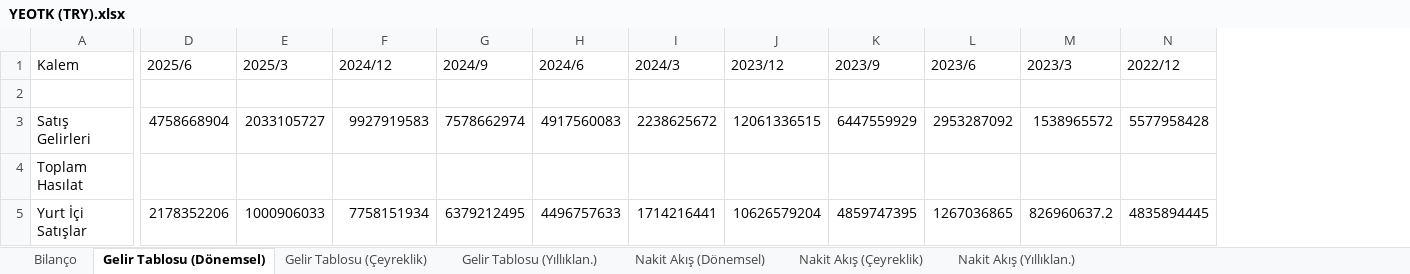
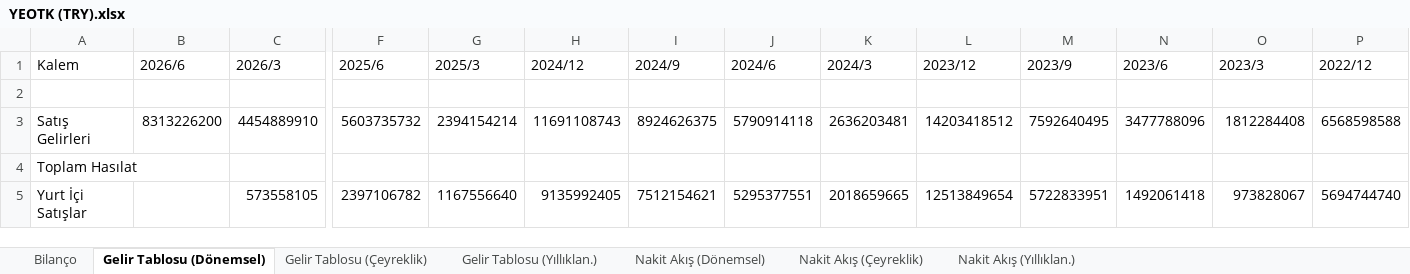
Before and after one commit to piyasalaronline-ux/2025filings, an Excel workbook: data/YEOTK (TRY).xlsx, sheet Gelir Tablosu (Dönemsel), drawn as a sheet; only a part is shown, gaps mark what is left out; values as stored, in another font and other column widths than the file's, no borders; addresses are those after the commit; the diff covers the shown part only; the diff names each change by its address in the sheet, - before the commit and + after, or states it on an @@ line.

```diff
--- a/data/YEOTK (TRY).xlsx (sheet Gelir Tablosu (Dönemsel))
+++ b/data/YEOTK (TRY).xlsx (sheet Gelir Tablosu (Dönemsel))
+column B (2026/6), row 3: 8313226200
+column C (2026/3), rows 3-5: 4454889910 |  | 573558105
-F3 (2025/6): 4758668904
+F3 (2025/6): 5603735732
-G3 (2025/3): 2033105727
+G3 (2025/3): 2394154214
-H3 (2024/12): 9927919583
+H3 (2024/12): 11691108743
-I3 (2024/9): 7578662974
+I3 (2024/9): 8924626375
-J3 (2024/6): 4917560083
+J3 (2024/6): 5790914118
-K3 (2024/3): 2238625672
+K3 (2024/3): 2636203481
-L3 (2023/12): 12061336515
+L3 (2023/12): 14203418512
-M3 (2023/9): 6447559929
+M3 (2023/9): 7592640495
-N3 (2023/6): 2953287092
+N3 (2023/6): 3477788096
-O3 (2023/3): 1538965572
+O3 (2023/3): 1812284408
-P3 (2022/12): 5577958428
+P3 (2022/12): 6568598588
-F5 (2025/6): 2178352206
+F5 (2025/6): 2397106782
-G5 (2025/3): 1000906033
+G5 (2025/3): 1167556640
-H5 (2024/12): 7758151934
+H5 (2024/12): 9135992405
-I5 (2024/9): 6379212495
+I5 (2024/9): 7512154621
-J5 (2024/6): 4496757633
+J5 (2024/6): 5295377551
-K5 (2024/3): 1714216441
+K5 (2024/3): 2018659665
-L5 (2023/12): 10626579204
+L5 (2023/12): 12513849654
-M5 (2023/9): 4859747395
+M5 (2023/9): 5722833951
-N5 (2023/6): 1267036865
+N5 (2023/6): 1492061418
-O5 (2023/3): 826960637.2
+O5 (2023/3): 973828067
-P5 (2022/12): 4835894445
+P5 (2022/12): 5694744740
```
Also changed, not shown: 336 edited cells elsewhere in this sheet, sheet Nakit Akış (Dönemsel), sheet Bilanço, sheet Nakit Akış (Çeyreklik), sheet Nakit Akış (Yıllıklan.), sheet Gelir Tablosu (Çeyreklik), sheet Gelir Tablosu (Yıllıklan.), data/AKHAN (TRY).xlsx, data/HUNER (TRY).xlsx, 20 other files.
